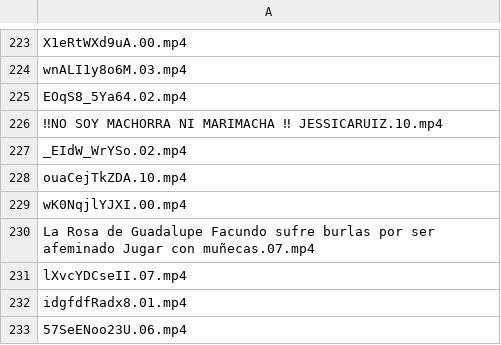
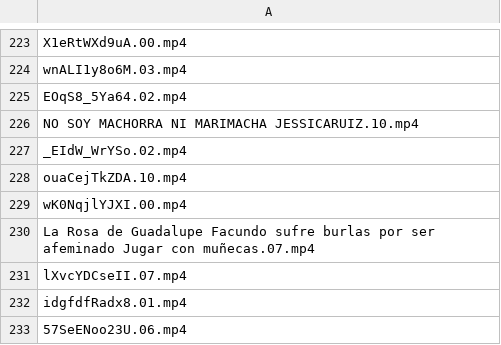
Before and after one commit to iltocl/hsdvmi-video-annotation-webapp, a CSV file: batch_files/batch_15.csv, drawn as a sheet; only a part is shown, gaps mark what is left out; the diff names each change by its address in the sheet, - before the commit and + after, or states it on an @@ line.

```diff
--- a/batch_files/batch_15.csv
+++ b/batch_files/batch_15.csv
-A226: ‼NO SOY MACHORRA NI MARIMACHA ‼ JESSICARUIZ.10.mp4
+A226: NO SOY MACHORRA NI MARIMACHA JESSICARUIZ.10.mp4
```
Also changed, not shown: batch_files/batch_13.csv, batch_files/batch_14.csv, 13 other files.
